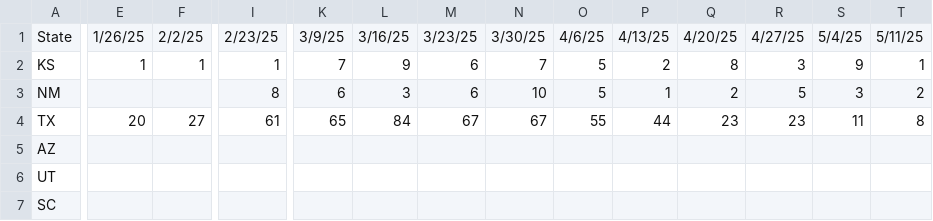
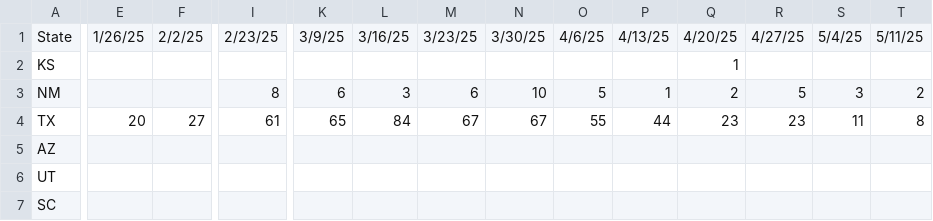
Before and after one commit to CSSEGISandData/measles_tracker_test, a CSV file: GitHub Ready Version/7state_bar.csv, drawn as a sheet; only a part is shown, gaps mark what is left out; the diff covers the shown part only; the diff names each change by its address in the sheet, - before the commit and + after, or states it on an @@ line.

```diff
--- a/GitHub Ready Version/7state_bar.csv
+++ b/GitHub Ready Version/7state_bar.csv
-E2: 1
+E2: (empty)
-F2: 1
+F2: (empty)
-I2: 1
+I2: (empty)
-K2: 7
+K2: (empty)
-L2: 9
+L2: (empty)
-M2: 6
+M2: (empty)
-N2: 7
+N2: (empty)
-O2: 5
+O2: (empty)
-P2: 2
+P2: (empty)
-Q2: 8
+Q2: 1
-R2: 3
+R2: (empty)
-S2: 9
+S2: (empty)
-T2: 1
+T2: (empty)
```
Also changed, not shown: 20 edited cells elsewhere in this file, GitHub Ready Version/6state_cum.csv.
